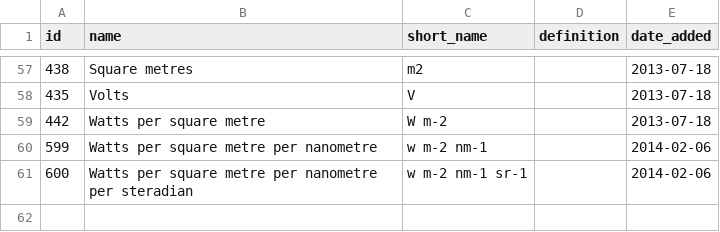
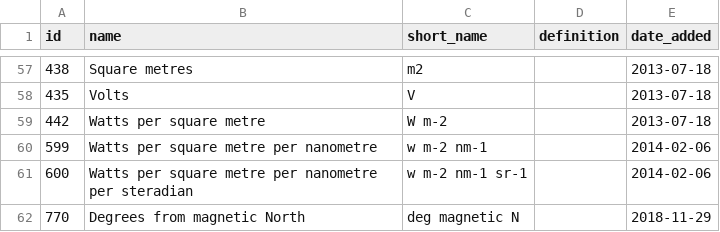
Before and after one commit to aodn/data-services, a CSV file: PARAMETERS_MAPPING/unit_view.csv, drawn as a sheet; only a part is shown, gaps mark what is left out.

```diff
--- a/PARAMETERS_MAPPING/unit_view.csv
+++ b/PARAMETERS_MAPPING/unit_view.csv
@@ -61 +61,2 @@ id;name;short_name;definition;date_added
 600;Watts per square metre per nanometre per steradian;w m-2 nm-1 sr-1                                                                                               ;;2014-02-06
+770;Degrees from magnetic North;deg magnetic N                                                                          ;;2018-11-29
```
Also changed, not shown: PARAMETERS_MAPPING/parameters.csv, PARAMETERS_MAPPING/parameters_mapping.csv, 1 other file.
